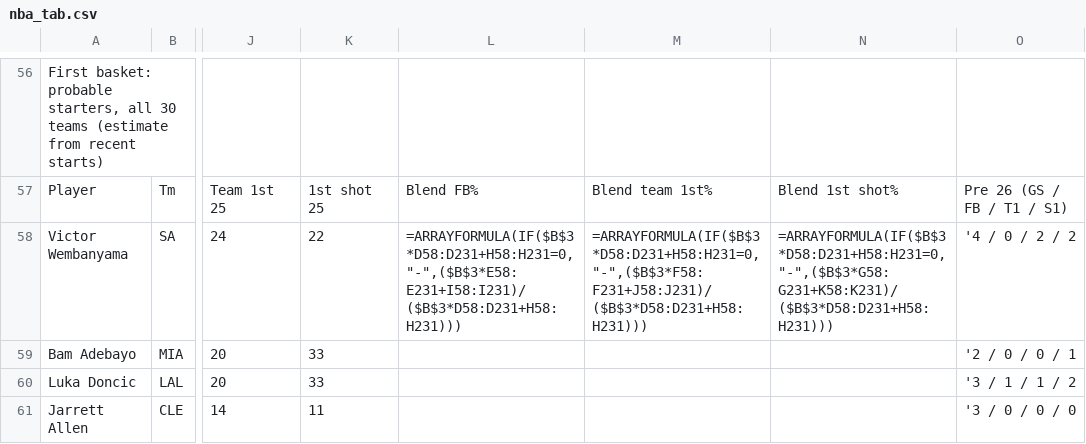
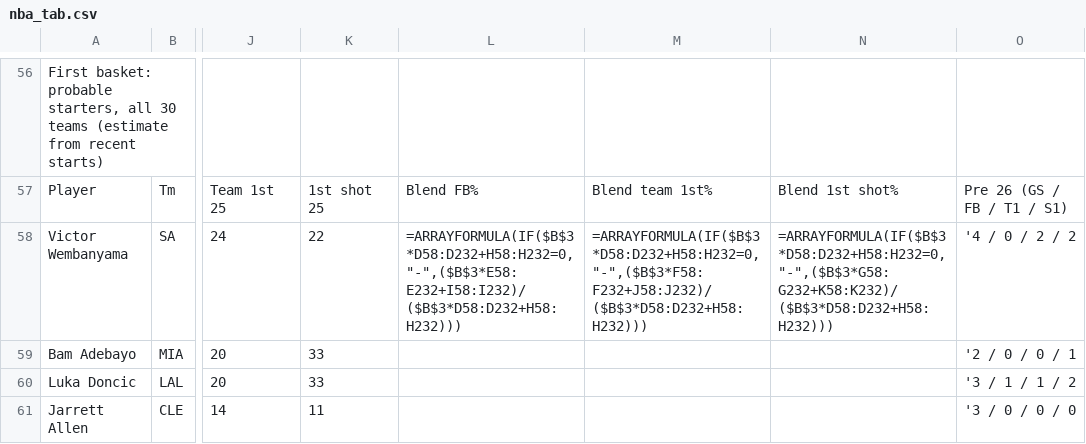
Before and after one commit to babybro652-cmd/Defined-Risk-Trading, a CSV file: analysis/nba/out/nba_tab.csv, drawn as a sheet; only a part is shown, gaps mark what is left out; the diff covers the shown part only; the diff names each change by its address in the sheet, - before the commit and + after, or states it on an @@ line.

```diff
--- a/analysis/nba/out/nba_tab.csv
+++ b/analysis/nba/out/nba_tab.csv
-L58: =ARRAYFORMULA(IF($B$3*D58:D231+H58:H231=0,"-",($B$3*E58:E231+I58:I231)/($B$3*D58:D231+H58:H231)))
+L58: =ARRAYFORMULA(IF($B$3*D58:D232+H58:H232=0,"-",($B$3*E58:E232+I58:I232)/($B$3*D58:D232+H58:H232)))
-M58: =ARRAYFORMULA(IF($B$3*D58:D231+H58:H231=0,"-",($B$3*F58:F231+J58:J231)/($B$3*D58:D231+H58:H231)))
+M58: =ARRAYFORMULA(IF($B$3*D58:D232+H58:H232=0,"-",($B$3*F58:F232+J58:J232)/($B$3*D58:D232+H58:H232)))
-N58: =ARRAYFORMULA(IF($B$3*D58:D231+H58:H231=0,"-",($B$3*G58:G231+K58:K231)/($B$3*D58:D231+H58:H231)))
+N58: =ARRAYFORMULA(IF($B$3*D58:D232+H58:H232=0,"-",($B$3*G58:G232+K58:K232)/($B$3*D58:D232+H58:H232)))
```
Also changed, not shown: 1 added row and 10 edited cells elsewhere in this file, 4 other files.
